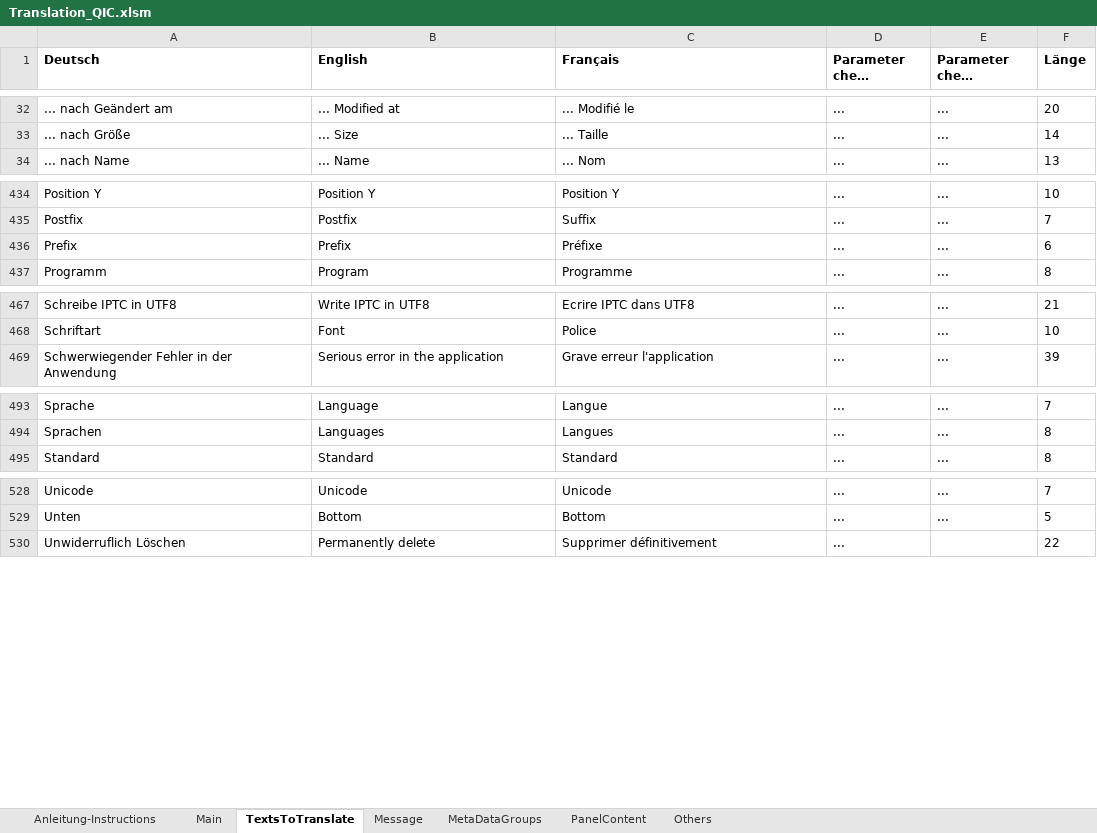
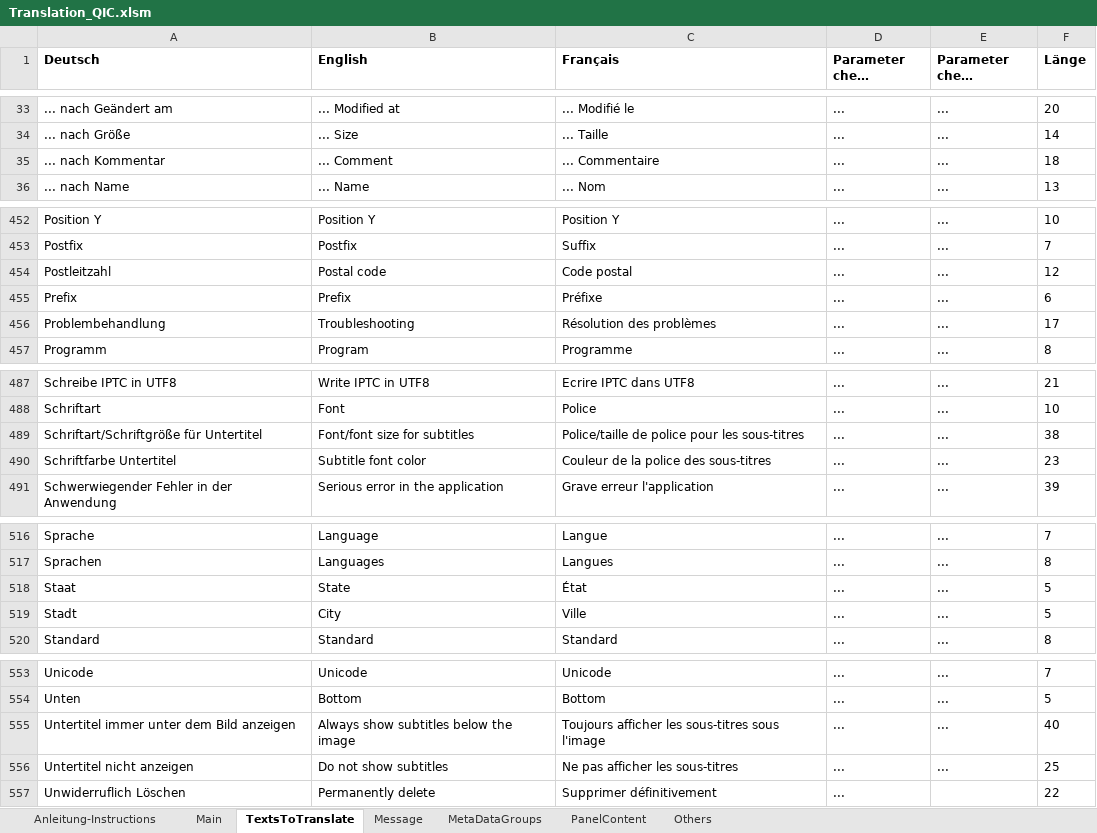
Before and after one commit to QuickImageComment/QuickImageComment, an Excel workbook: Translation/Translation_QIC.xlsm, sheet TextsToTranslate, drawn as a sheet; only a part is shown, gaps mark what is left out; long unchanged cells end in …; values as stored, in another font and other column widths than the file's, no borders; conditional formats not drawn; the diff covers the shown part only; the diff names each change by its address in the sheet, - before the commit and + after, or states it on an @@ line.

```diff
--- a/Translation/Translation_QIC.xlsm (sheet TextsToTranslate)
+++ b/Translation/Translation_QIC.xlsm (sheet TextsToTranslate)
+row 35: ... nach Kommentar | ... Comment | ... Commentaire | ... | ... | 18
+row 454: Postleitzahl | Postal code | Code postal | ... | ... | 12
+row 456: Problembehandlung | Troubleshooting | Résolution des problèmes | ... | ... | 17
+row 489: Schriftart/Schriftgröße für Untertitel | Font/font size for subtitles | Police/taille de police pour les sous-titres | ... | ... | 38
+row 490: Schriftfarbe Untertitel | Subtitle font color | Couleur de la police des sous-titres | ... | ... | 23
+row 518: Staat | State | État | ... | ... | 5
+row 519: Stadt | City | Ville | ... | ... | 5
+row 555: Untertitel immer unter dem Bild anzeigen | Always show subtitles below the image | Toujours afficher les sous-titres sous l'image | ... | ... | 40
+row 556: Untertitel nicht anzeigen | Do not show subtitles | Ne pas afficher les sous-titres | ... | ... | 25
```
Also changed, not shown: 21 added rows and 1 removed row elsewhere in this sheet, sheet Message, sheet Main, sheet Others, sheet MetaDataGroups, formulas that keep their value, charts or pictures, 26 other files.
